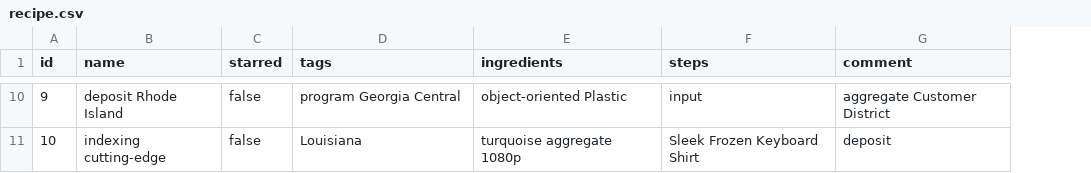
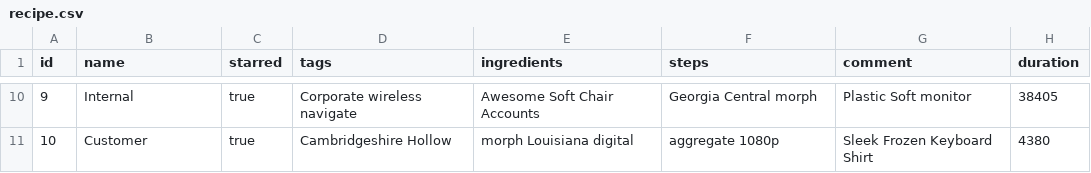
Before and after one commit to derzwisel/raecipe, a CSV file: src/main/resources/config/liquibase/fake-data/recipe.csv, drawn as a sheet; only a part is shown, gaps mark what is left out; the diff covers the shown part only; the diff names each change by its address in the sheet, - before the commit and + after, or states it on an @@ line.

Commit message:
Enhance recipe to support duration

```diff
--- a/src/main/resources/config/liquibase/fake-data/recipe.csv
+++ b/src/main/resources/config/liquibase/fake-data/recipe.csv
+column H (duration), rows 10-11: 38405 | 4380
-B10 (name): deposit Rhode Island
+B10 (name): Internal
-C10:C11 (starred): false
+C10:C11 (starred): true
-D10 (tags): program Georgia Central
+D10 (tags): Corporate wireless navigate
-E10 (ingredients): object-oriented Plastic
+E10 (ingredients): Awesome Soft Chair Accounts
-F10 (steps): input
+F10 (steps): Georgia Central morph
-G10 (comment): aggregate Customer District
+G10 (comment): Plastic Soft monitor
-B11 (name): indexing cutting-edge
+B11 (name): Customer
-D11 (tags): Louisiana
+D11 (tags): Cambridgeshire Hollow
-E11 (ingredients): turquoise aggregate 1080p
+E11 (ingredients): morph Louisiana digital
-F11 (steps): Sleek Frozen Keyboard Shirt
+F11 (steps): aggregate 1080p
-G11 (comment): deposit
+G11 (comment): Sleek Frozen Keyboard Shirt
```
Also changed, not shown: 31 edited cells elsewhere in this file, 15 other files.
